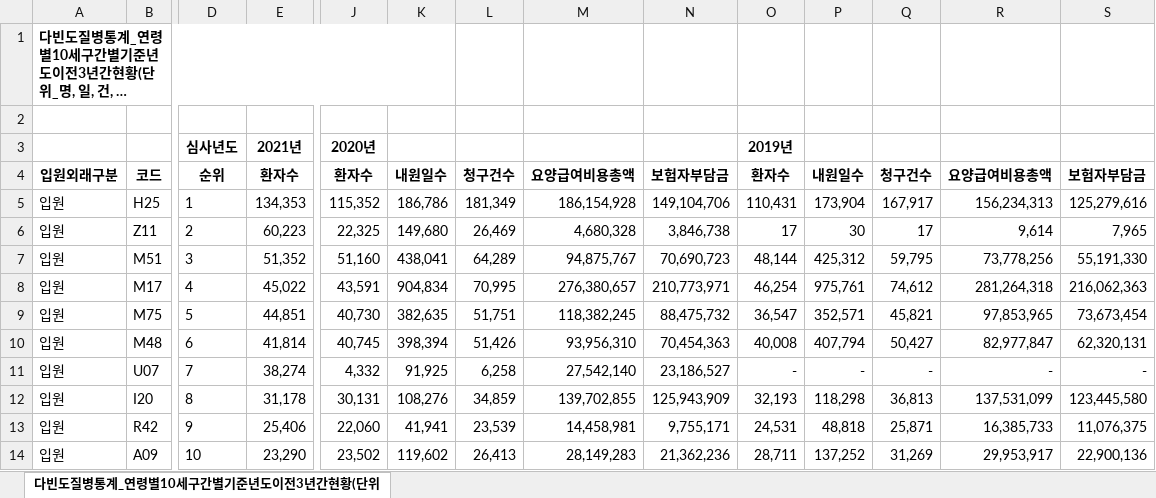
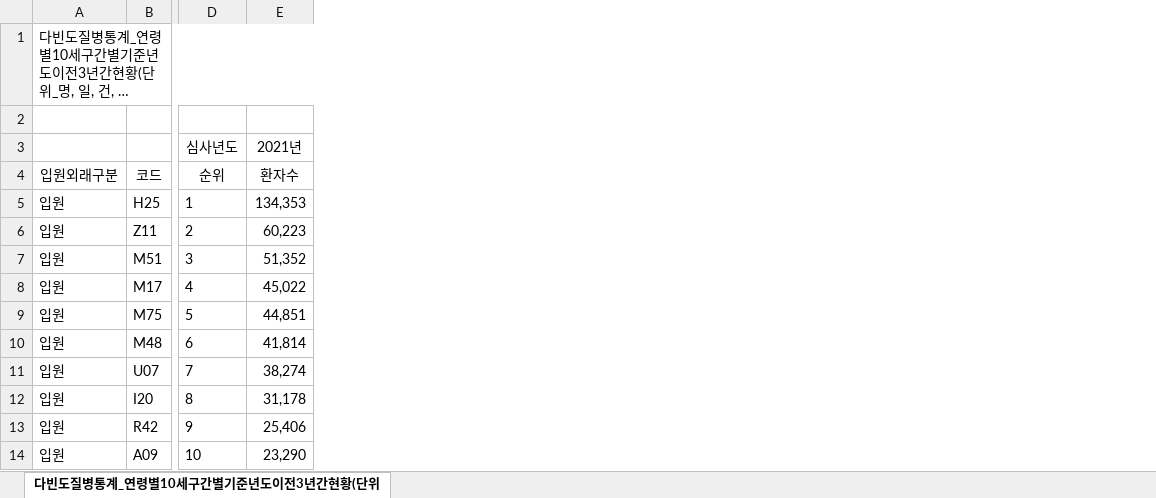
Before and after one commit to hyejungan/DE_project, an Excel workbook: data/다빈도질병통계_질별연령별10세구간별_2021(60_69).xlsx, sheet 다빈도질병통계_연령별10세구간별기준년도이전3년간현황(단위, drawn as a sheet; only a part is shown, gaps mark what is left out; long unchanged cells end in …; values as stored, in another font and other column widths than the file's, no borders; the diff covers the shown part only; the diff names each change by its address in the sheet, - before the commit and + after, or states it on an @@ line.

Commit message:
data_update_2021

```diff
--- a/data/다빈도질병통계_질별연령별10세구간별_2021(60_69).xlsx (sheet 다빈도질병통계_연령별10세구간별기준년도이전3년간현황(단위)
+++ b/data/다빈도질병통계_질별연령별10세구간별_2021(60_69).xlsx (sheet 다빈도질병통계_연령별10세구간별기준년도이전3년간현황(단위)
-column J (환자수), row 3: 2020년; rows 5-14: 115,352 | 22,325 | 51,160 | 43,591 | 40,730 | 40,745 | 4,332 | 30,131 | 22,060 | 23,502
-column K (내원일수), rows 5-14: 186,786 | 149,680 | 438,041 | 904,834 | 382,635 | 398,394 | 91,925 | 108,276 | 41,941 | 119,602
-column L (청구건수), rows 5-14: 181,349 | 26,469 | 64,289 | 70,995 | 51,751 | 51,426 | 6,258 | 34,859 | 23,539 | 26,413
-column M (요양급여비용총액), rows 5-14: 186,154,928 | 4,680,328 | 94,875,767 | 276,380,657 | 118,382,245 | 93,956,310 | 27,542,140 | 139,702,855 | 14,458,981 | 28,149,283
-column N (보험자부담금), rows 5-14: 149,104,706 | 3,846,738 | 70,690,723 | 210,773,971 | 88,475,732 | 70,454,363 | 23,186,527 | 125,943,909 | 9,755,171 | 21,362,236
-column O (환자수), row 3: 2019년; rows 5-14: 110,431 | 17 | 48,144 | 46,254 | 36,547 | 40,008 | - | 32,193 | 24,531 | 28,711
-column P (내원일수), rows 5-14: 173,904 | 30 | 425,312 | 975,761 | 352,571 | 407,794 | - | 118,298 | 48,818 | 137,252
-column Q (청구건수), rows 5-14: 167,917 | 17 | 59,795 | 74,612 | 45,821 | 50,427 | - | 36,813 | 25,871 | 31,269
-column R (요양급여비용총액), rows 5-14: 156,234,313 | 9,614 | 73,778,256 | 281,264,318 | 97,853,965 | 82,977,847 | - | 137,531,099 | 16,385,733 | 29,953,917
-column S (보험자부담금), rows 5-14: 125,279,616 | 7,965 | 55,191,330 | 216,062,363 | 73,673,454 | 62,320,131 | - | 123,445,580 | 11,076,375 | 22,900,136
-A1 bold: on
+A1 bold: off
-D3:E3 bold: on
+D3:E3 bold: off
-A4:E4 bold: on
+A4:E4 bold: off
```
Also changed, not shown: cell formats elsewhere in this sheet, data/다빈도질병통계_질별연령별10세구간별_2021(30_39).xlsx, data/다빈도질병통계_질별연령별10세구간별_2021(40_49).xlsx, 16 other files.
